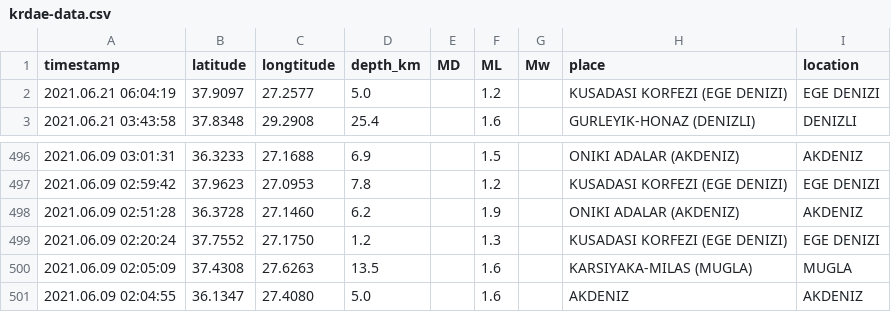
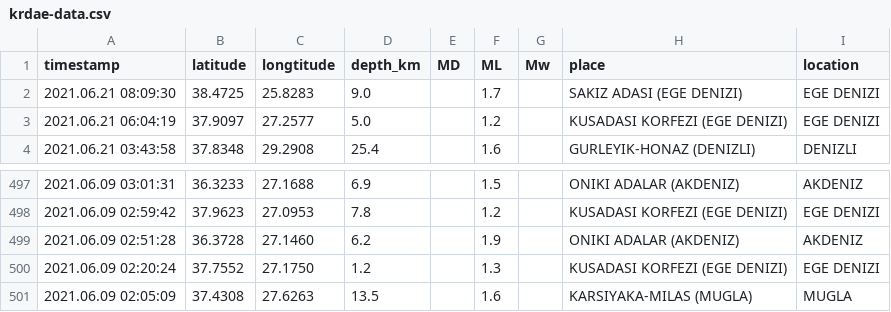
Before and after one commit to eozer/gh-actions-test, a CSV file: krdae-data.csv, drawn as a sheet; only a part is shown, gaps mark what is left out; removed rows and columns are numbered as before the commit, all else as after; the diff names each change by its address in the sheet, - before the commit and + after, or states it on an @@ line.

```diff
--- a/krdae-data.csv
+++ b/krdae-data.csv
+row 2: 2021.06.21 08:09:30 | 38.4725 | 25.8283 | 9.0 |  | 1.7 |  | SAKIZ ADASI (EGE DENIZI) | EGE DENIZI
-row 501: 2021.06.09 02:04:55 | 36.1347 | 27.4080 | 5.0 |  | 1.6 |  | AKDENIZ | AKDENIZ
```
